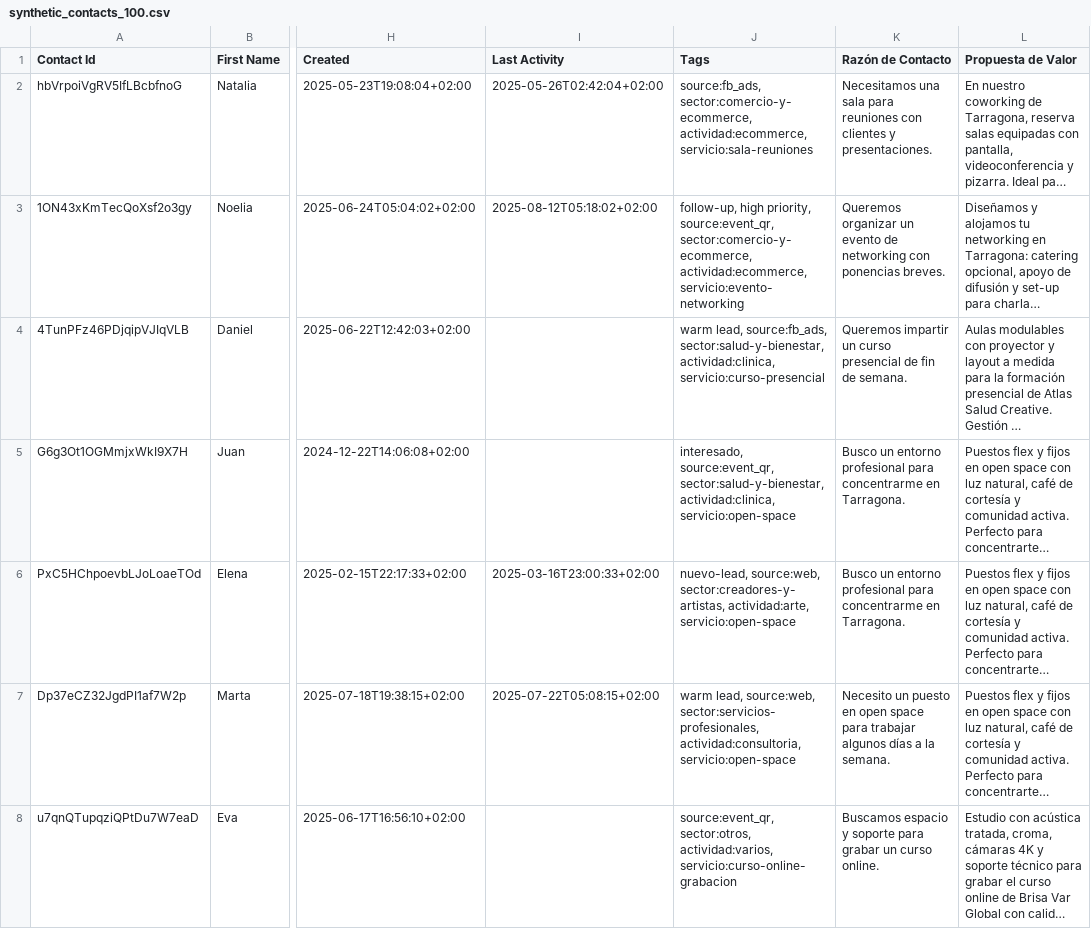
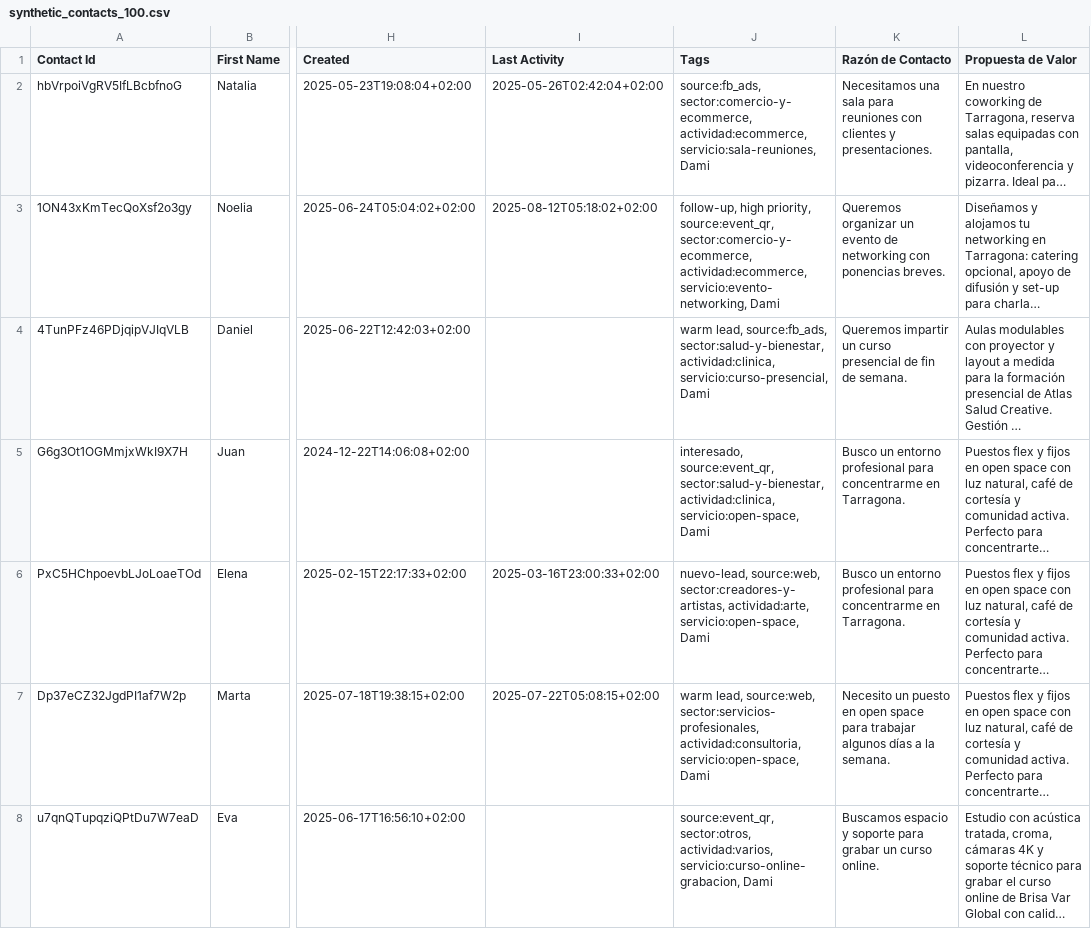
Before and after one commit to digitalsapiensos/big-bang-ai-coworking-synthetic-data, a CSV file: synthetic_contacts_100.csv, drawn as a sheet; only a part is shown, gaps mark what is left out; long unchanged cells end in …; the diff covers the shown part only; the diff names each change by its address in the sheet, - before the commit and + after, or states it on an @@ line.

Commit message:
feat(tags): añadir etiqueta fija Dami a todos los contactos y regenerar CSV

```diff
--- a/synthetic_contacts_100.csv
+++ b/synthetic_contacts_100.csv
-J2 (Tags): …sector:comercio-y-ecommerce, actividad:ecommerce, servicio:sala-reuniones
+J2 (Tags): …sector:comercio-y-ecommerce, actividad:ecommerce, servicio:sala-reuniones, Dami
-J3 (Tags): …sector:comercio-y-ecommerce, actividad:ecommerce, servicio:evento-networking
+J3 (Tags): …sector:comercio-y-ecommerce, actividad:ecommerce, servicio:evento-networking, Dami
-J4 (Tags): …sector:salud-y-bienestar, actividad:clinica, servicio:curso-presencial
+J4 (Tags): …sector:salud-y-bienestar, actividad:clinica, servicio:curso-presencial, Dami
-J5 (Tags): …sector:salud-y-bienestar, actividad:clinica, servicio:open-space
+J5 (Tags): …sector:salud-y-bienestar, actividad:clinica, servicio:open-space, Dami
-J6 (Tags): …sector:creadores-y-artistas, actividad:arte, servicio:open-space
+J6 (Tags): …sector:creadores-y-artistas, actividad:arte, servicio:open-space, Dami
-J7 (Tags): …sector:servicios-profesionales, actividad:consultoria, servicio:open-space
+J7 (Tags): …sector:servicios-profesionales, actividad:consultoria, servicio:open-space, Dami
-J8 (Tags): …sector:otros, actividad:varios, servicio:curso-online-grabacion
+J8 (Tags): …sector:otros, actividad:varios, servicio:curso-online-grabacion, Dami
```
Also changed, not shown: 93 edited cells elsewhere in this file, 1 other file.
